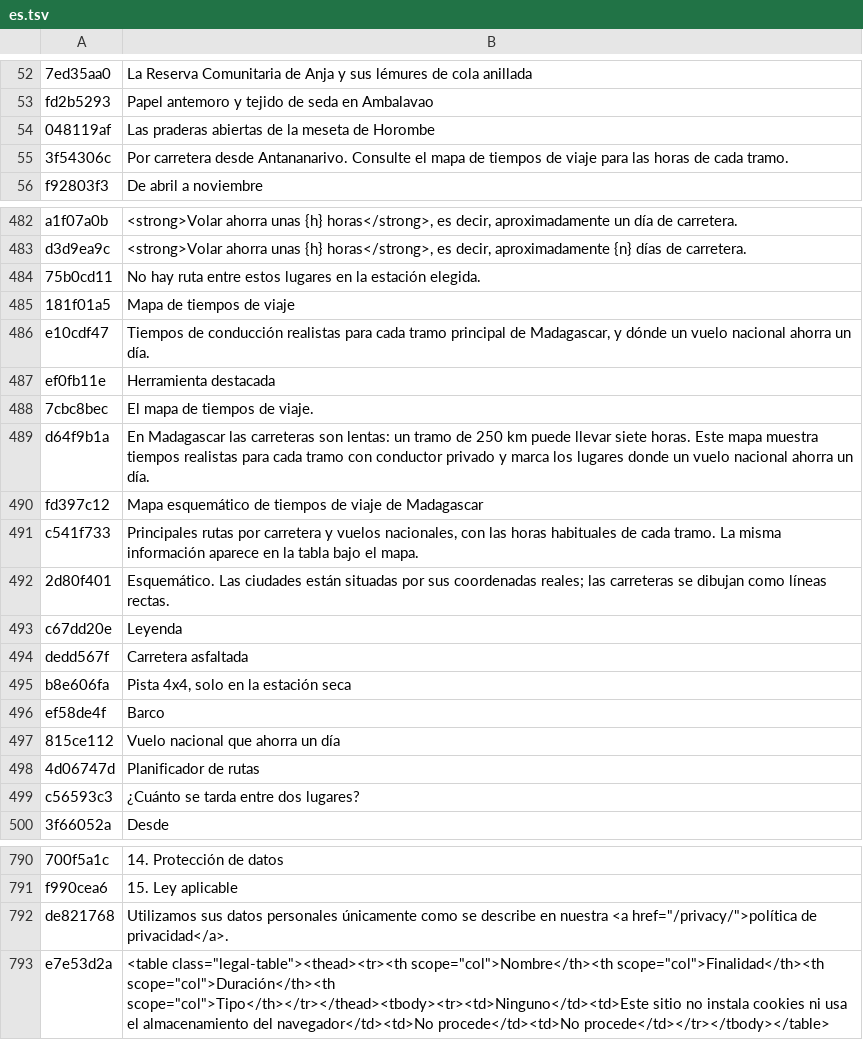
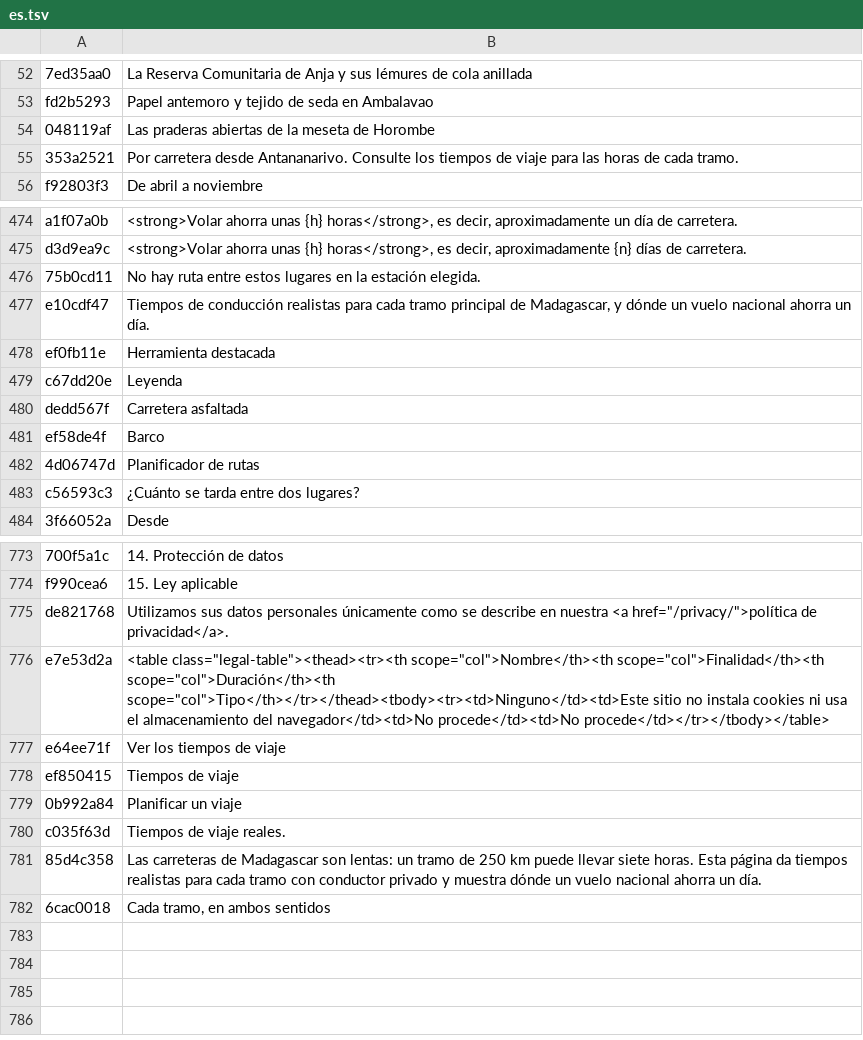
Before and after one commit to benjamingjoel2/madagascar, a TSV file: src/i18n/es.tsv, drawn as a sheet; only a part is shown, gaps mark what is left out; the diff covers the shown part only.

```diff
--- a/src/i18n/es.tsv
+++ b/src/i18n/es.tsv
@@ -54,3 +54,3 @@ fd2b5293	Papel antemoro y tejido de seda en Ambalavao
 048119af	Las praderas abiertas de la meseta de Horombe
-3f54306c	Por carretera desde Antananarivo. Consulte el mapa de tiempos de viaje para las horas de cada tramo.
+353a2521	Por carretera desde Antananarivo. Consulte los tiempos de viaje para las horas de cada tramo.
 f92803f3	De abril a noviembre
@@ -484,15 +476,7 @@ d3d9ea9c	<strong>Volar ahorra unas {h} horas</strong>, es decir, aproximadamente
 75b0cd11	No hay ruta entre estos lugares en la estación elegida.
-181f01a5	Mapa de tiempos de viaje
 e10cdf47	Tiempos de conducción realistas para cada tramo principal de Madagascar, y dónde un vuelo nacional ahorra un día.
 ef0fb11e	Herramienta destacada
-7cbc8bec	El mapa de tiempos de viaje.
-d64f9b1a	En Madagascar las carreteras son lentas: un tramo de 250 km puede llevar siete horas. Este mapa muestra tiempos realistas para cada tramo con conductor privado y marca los lugares donde un vuelo nacional ahorra un día.
-fd397c12	Mapa esquemático de tiempos de viaje de Madagascar
-c541f733	Principales rutas por carretera y vuelos nacionales, con las horas habituales de cada tramo. La misma información aparece en la tabla bajo el mapa.
-2d80f401	Esquemático. Las ciudades están situadas por sus coordenadas reales; las carreteras se dibujan como líneas rectas.
 c67dd20e	Leyenda
 dedd567f	Carretera asfaltada
-b8e606fa	Pista 4x4, solo en la estación seca
 ef58de4f	Barco
-815ce112	Vuelo nacional que ahorra un día
 4d06747d	Planificador de rutas
@@ -793 +776,7 @@ de821768	Utilizamos sus datos personales únicamente como se describe en nuestra
 e7e53d2a	<table class="legal-table"><thead><tr><th scope="col">Nombre</th><th scope="col">Finalidad</th><th scope="col">Duración</th><th scope="col">Tipo</th></tr></thead><tbody><tr><td>Ninguno</td><td>Este sitio no instala cookies ni usa el almacenamiento del navegador</td><td>No procede</td><td>No procede</td></tr></tbody></table>
+e64ee71f	Ver los tiempos de viaje
+ef850415	Tiempos de viaje
+0b992a84	Planificar un viaje
+c035f63d	Tiempos de viaje reales.
+85d4c358	Las carreteras de Madagascar son lentas: un tramo de 250 km puede llevar siete horas. Esta página da tiempos realistas para cada tramo con conductor privado y muestra dónde un vuelo nacional ahorra un día.
+6cac0018	Cada tramo, en ambos sentidos
```
Also changed, not shown: 1 added row and 10 removed rows elsewhere in this file, src/i18n/de.tsv, src/i18n/fr.tsv, 7 other files.
